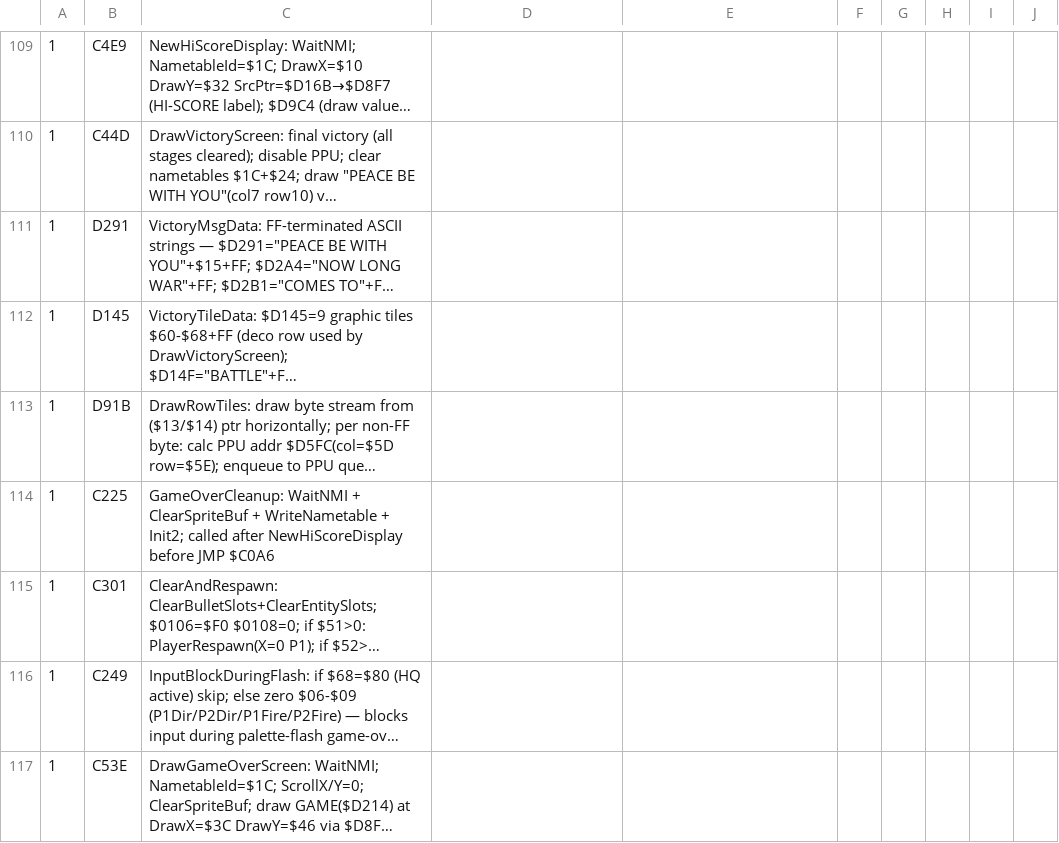
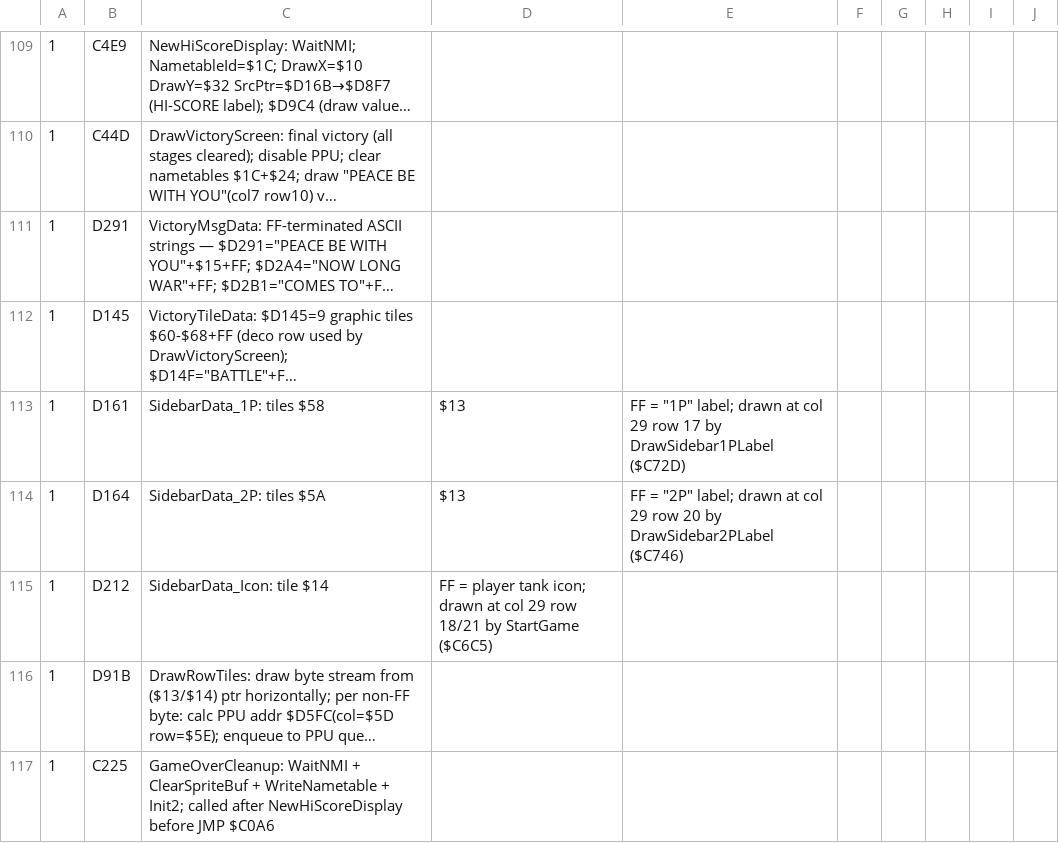
Before and after one commit to vgrichina/battlecity, a CSV file: comments.csv, drawn as a sheet; only a part is shown, gaps mark what is left out; the shorter side is filled out with more unchanged rows; long unchanged cells end in …; the diff names each change by its address in the sheet, - before the commit and + after, or states it on an @@ line.

Commit message:
RE loop session 4: **HUD sidebar column alignment**. **Done (session 43).** Changed `hx` from `FX + GW*META + 6` (=230, col 28.75) to `27 * 8` (=216, col 27). Background fill width 36→40px (covers cols 27–31). All sidebar items repositioned to ROM-accurate nametable columns: enemy icons at cols 29–30 (`hx+16`), "1P"/"2P" labels at col 29 rows 17/20 (ROM $C72D/$C746 via $D6D3), player icon tile $14 at col 29 rows 18/21 (ROM $C6C5), lives digit at col 30 (`hx+24`). Verified ROM disassembly: $C72D draws $D161 (tiles $58,$13=1P) at X=$1D Y=$11; $C746 draws $D164 (tiles $5A,$13=2P) at X=$1D Y=$14; $C6C5 draws $D212 (tile $14) at X=$1D Y=$12/$15.

```diff
--- a/comments.csv
+++ b/comments.csv
+row 113: 1 | D161 | SidebarData_1P: tiles $58 | $13 | FF = "1P" label; drawn at col 29 row 17 by DrawSidebar1PLabel ($C72D)
+row 114: 1 | D164 | SidebarData_2P: tiles $5A | $13 | FF = "2P" label; drawn at col 29 row 20 by DrawSidebar2PLabel ($C746)
+row 115: 1 | D212 | SidebarData_Icon: tile $14 | FF = player tank icon; drawn at col 29 row 18/21 by StartGame ($C6C5)
```
Also changed, not shown: labels.csv, 2 other files.
